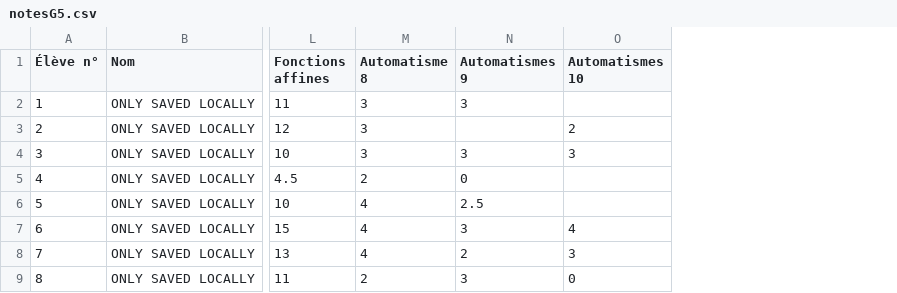
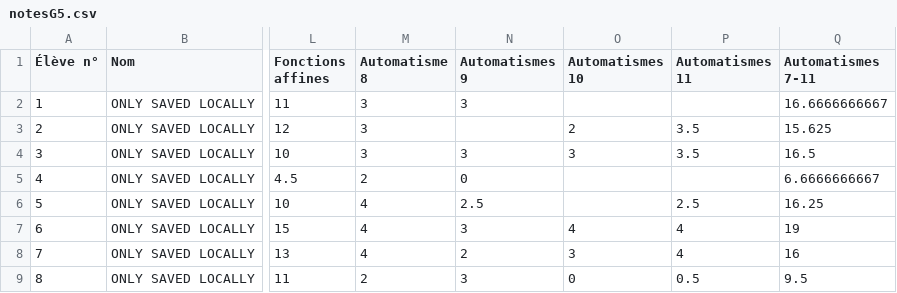
Before and after one commit to Mattuuuuh/Maths-1ere-specifique, a CSV file: stats/notesG5.csv, drawn as a sheet; only a part is shown, gaps mark what is left out; the diff names each change by its address in the sheet, - before the commit and + after, or states it on an @@ line.

Commit message:
Aut11.

```diff
--- a/stats/notesG5.csv
+++ b/stats/notesG5.csv
+column P (Automatismes 11), rows 3-9: 3.5 | 3.5 |  | 2.5 | 4 | 4 | 0.5
+column Q (Automatismes 7-11), rows 2-9: 16.6666666667 | 15.625 | 16.5 | 6.6666666667 | 16.25 | 19 | 16 | 9.5
```
